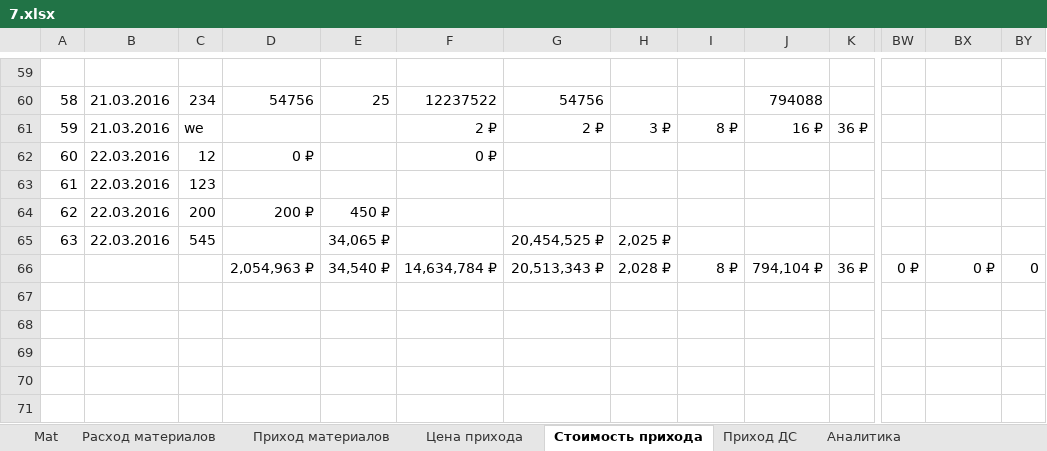
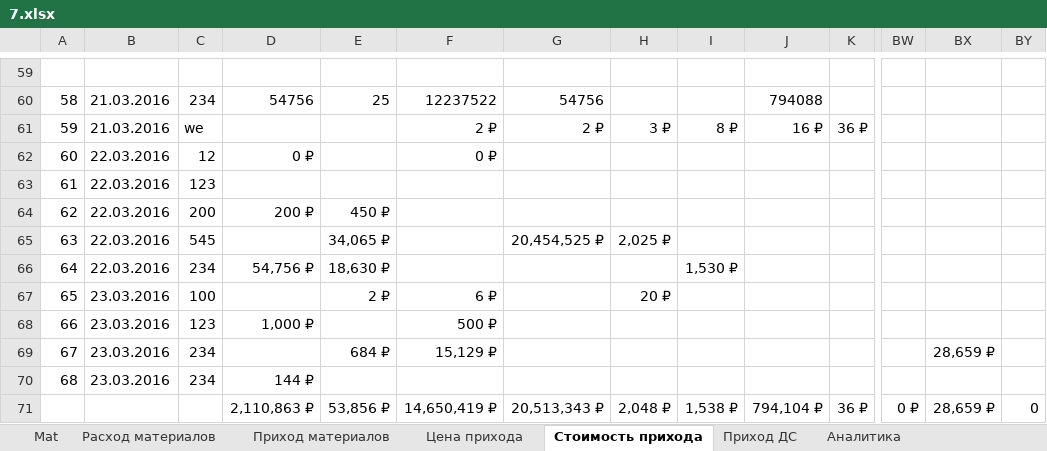
Before and after one commit to AlekseiDudchenko/ProductionControl, an Excel workbook: CreditApp/bin/Debug/7.xlsx, sheet Стоимость прихода, drawn as a sheet; only a part is shown, gaps mark what is left out; values as stored, in another font and other column widths than the file's, no borders; addresses are those after the commit; rows hold the shown columns only; the diff names each change by its address in the sheet, - before the commit and + after, or states it on an @@ line.

```diff
--- a/CreditApp/bin/Debug/7.xlsx (sheet Стоимость прихода)
+++ b/CreditApp/bin/Debug/7.xlsx (sheet Стоимость прихода)
+row 66: 64 | 22.03.2016 | 234 | 54,756 ₽ | 18,630 ₽ |  |  |  | 1,530 ₽
+row 67: 65 | 23.03.2016 | 100 |  | 2 ₽ | 6 ₽ |  | 20 ₽
+row 68: 66 | 23.03.2016 | 123 | 1,000 ₽ |  | 500 ₽
+row 69: 67 | 23.03.2016 | 234 |  | 684 ₽ | 15,129 ₽ |  |  |  |  |  |  | 28,659 ₽
+row 70: 68 | 23.03.2016 | 234 | 144 ₽
-D71: 2,054,963 ₽
+D71: 2,110,863 ₽
-E71: 34,540 ₽
+E71: 53,856 ₽
-F71: 14,634,784 ₽
+F71: 14,650,419 ₽
-H71: 2,028 ₽
+H71: 2,048 ₽
-I71: 8 ₽
+I71: 1,538 ₽
-BX71: 0 ₽
+BX71: 28,659 ₽
```
Also changed, not shown: sheet Цена прихода, sheet Приход материалов, sheet Расход материалов, sheet Аналитика, formulas that keep their value, 28 other files.
